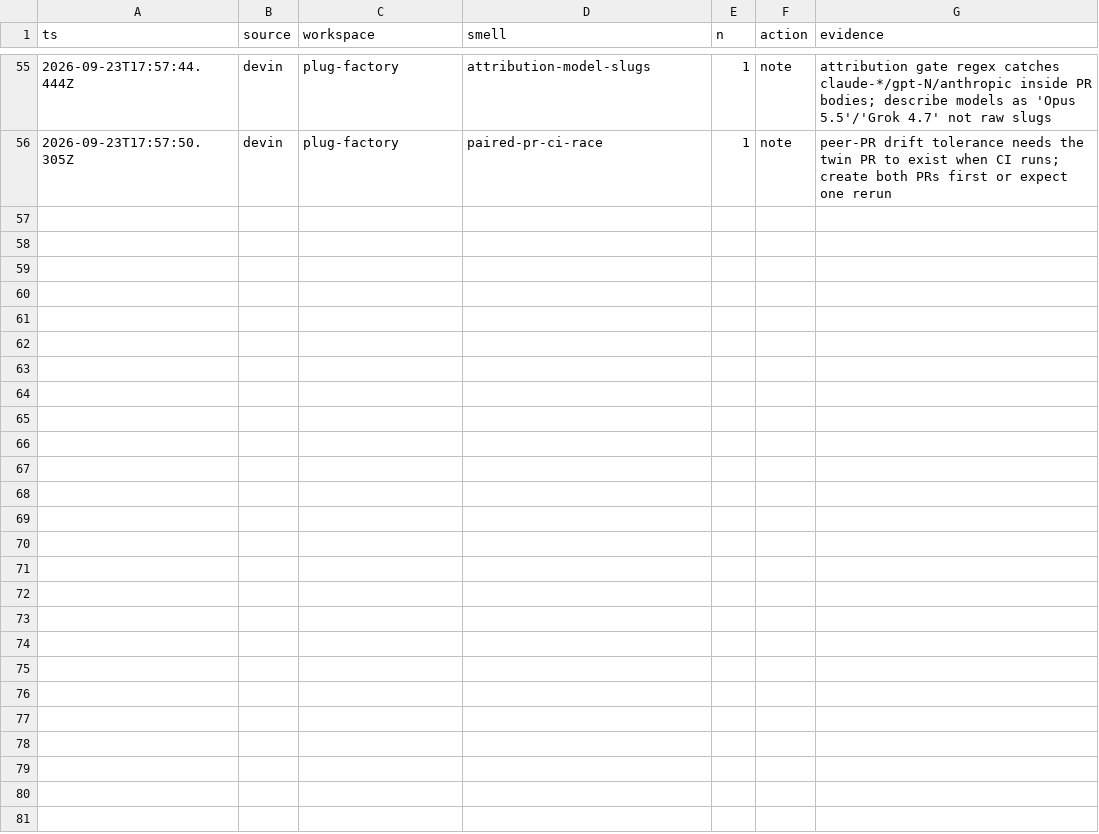
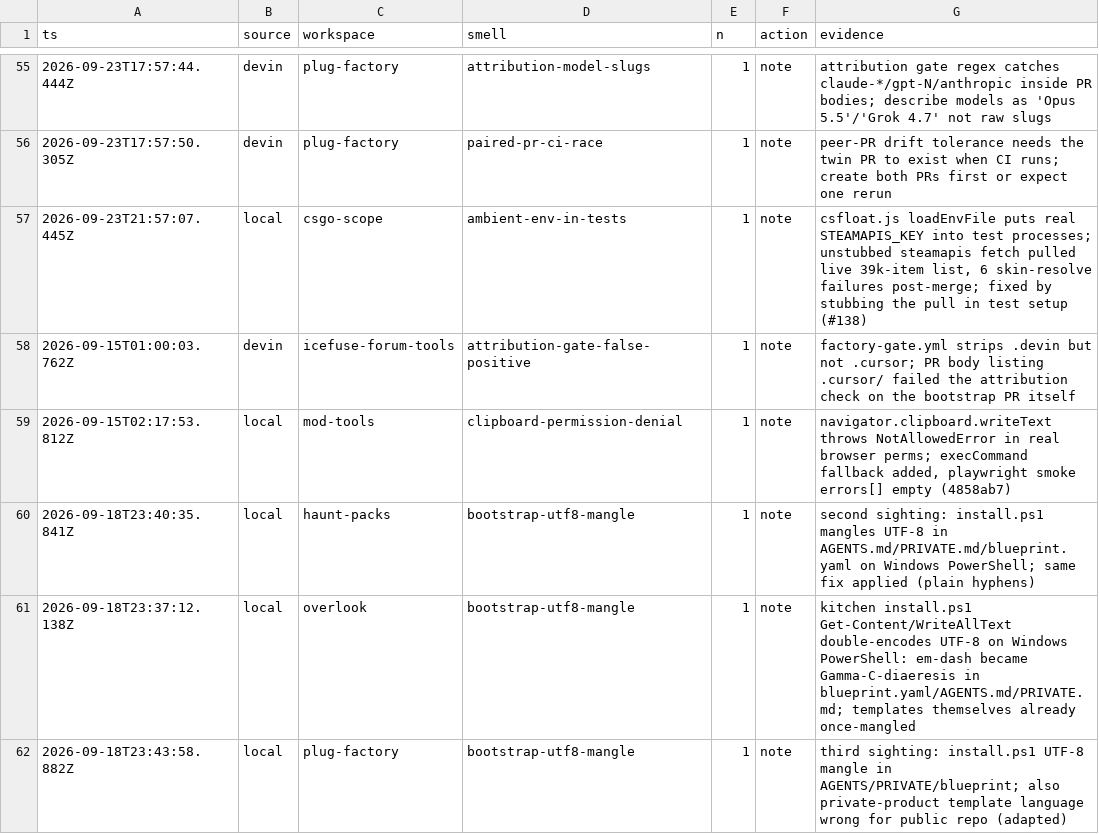
Before and after one commit to Dahhrk/dark-factory, a TSV file: audit/smells.tsv, drawn as a sheet; only a part is shown, gaps mark what is left out; the diff names each change by its address in the sheet, - before the commit and + after, or states it on an @@ line.

Commit message:
Encode local smell rows from desk notes
Add six audit rows: csfloat ambient env in tests, attribution gate false positive, clipboard permission denial, and three bootstrap UTF-8 mangle sightings.

```diff
--- a/audit/smells.tsv
+++ b/audit/smells.tsv
+row 57: 2026-09-23T21:57:07.445Z | local | csgo-scope | ambient-env-in-tests | 1 | note | csfloat.js loadEnvFile puts real STEAMAPIS_KEY into test processes; unstubbed steamapis fetch pulled live 39k-item list, 6 skin-resolve failures post-merge; fixed by stubbing the pull in test setup (#138)
+row 58: 2026-09-15T01:00:03.762Z | devin | icefuse-forum-tools | attribution-gate-false-positive | 1 | note | factory-gate.yml strips .devin but not .cursor; PR body listing .cursor/ failed the attribution check on the bootstrap PR itself
+row 59: 2026-09-15T02:17:53.812Z | local | mod-tools | clipboard-permission-denial | 1 | note | navigator.clipboard.writeText throws NotAllowedError in real browser perms; execCommand fallback added, playwright smoke errors[] empty (4858ab7)
+row 60: 2026-09-18T23:40:35.841Z | local | haunt-packs | bootstrap-utf8-mangle | 1 | note | second sighting: install.ps1 mangles UTF-8 in AGENTS.md/PRIVATE.md/blueprint.yaml on Windows PowerShell; same fix applied (plain hyphens)
+row 61: 2026-09-18T23:37:12.138Z | local | overlook | bootstrap-utf8-mangle | 1 | note | kitchen install.ps1 Get-Content/WriteAllText double-encodes UTF-8 on Windows PowerShell: em-dash became Gamma-C-diaeresis in blueprint.yaml/AGENTS.md/PRIVATE.md; templates themselves already once-mangled
+row 62: 2026-09-18T23:43:58.882Z | local | plug-factory | bootstrap-utf8-mangle | 1 | note | third sighting: install.ps1 UTF-8 mangle in AGENTS/PRIVATE/blueprint; also private-product template language wrong for public repo (adapted)
```
